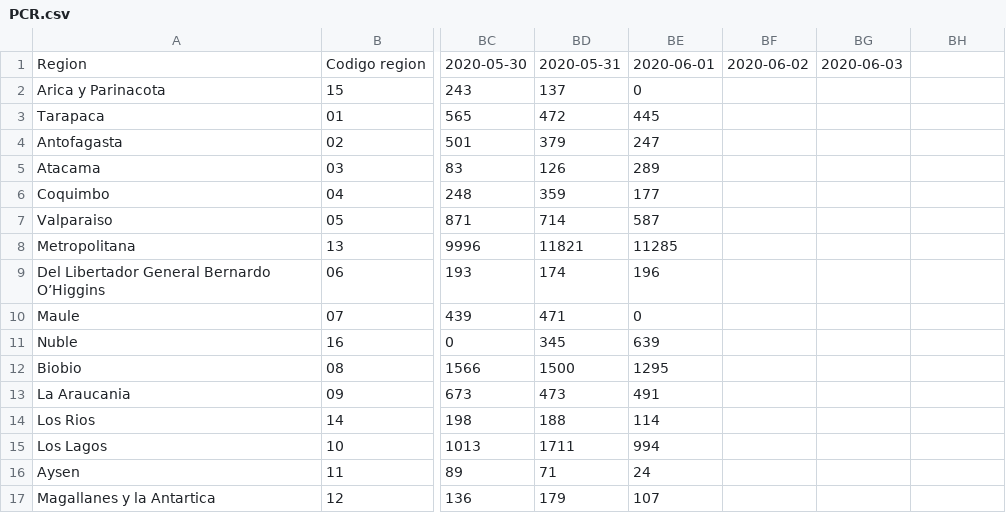
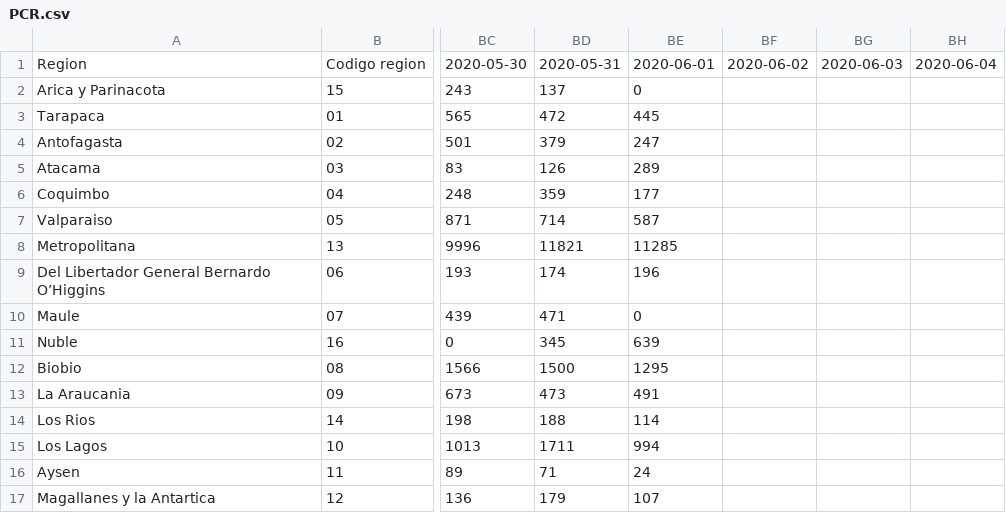
Before and after one commit to jaguridi/Datos-COVID19, a CSV file: input/ReporteDiario/PCR.csv, drawn as a sheet; only a part is shown, gaps mark what is left out; the diff names each change by its address in the sheet, - before the commit and + after, or states it on an @@ line.

```diff
--- a/input/ReporteDiario/PCR.csv
+++ b/input/ReporteDiario/PCR.csv
-BH1: (empty)
+BH1: 2020-06-04
```
Also changed, not shown: input/ReporteDiario/CamasHospital_Diario.csv, input/ReporteDiario/CasosConfirmados.csv, 2 other files.
